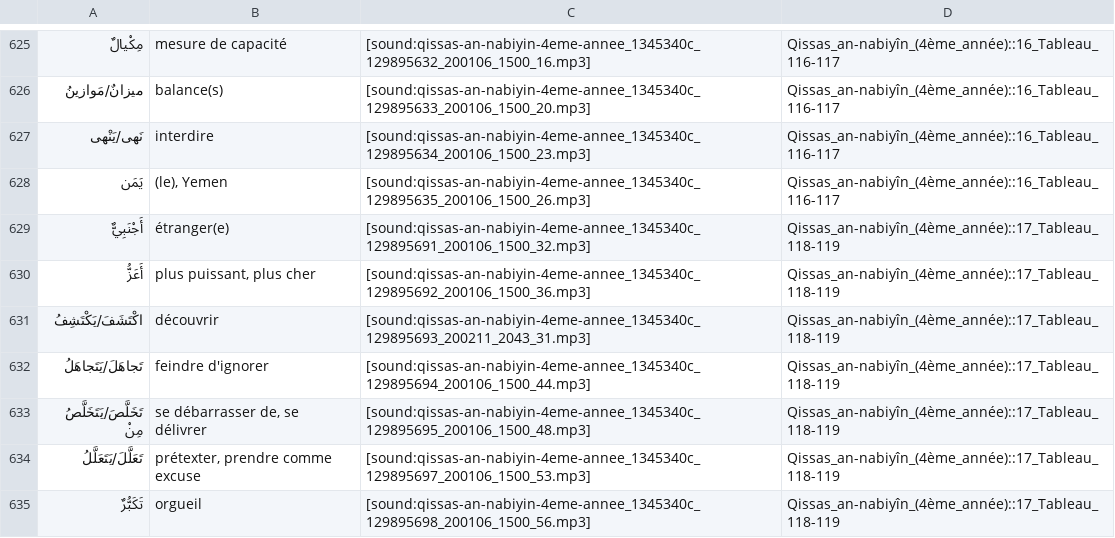
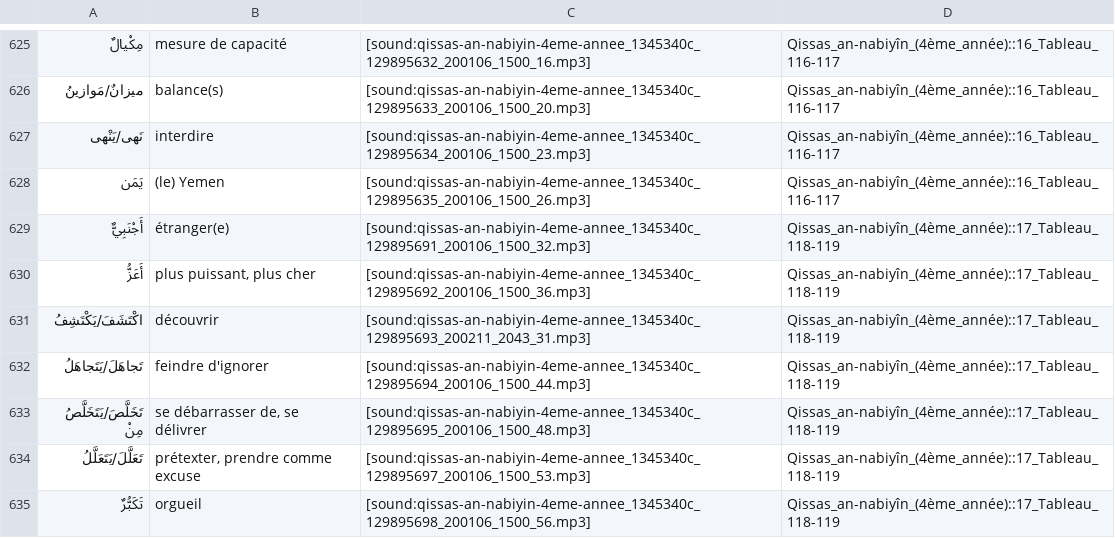
Before and after one commit to haszzz/haszzz.github.io, a CSV file: 4.csv, drawn as a sheet; only a part is shown, gaps mark what is left out.

Commit message:
Refine translation for "يَمَن" in 4.csv to correct punctuation for clarity, ensuring consistency with previous updates. No changes to audio links.

```diff
--- a/4.csv
+++ b/4.csv
@@ -627,3 +627,3 @@
 "نَهى/يَنْهى","interdire","[sound:qissas-an-nabiyin-4eme-annee_1345340c_129895634_200106_1500_23.mp3]","Qissas_an-nabiyîn_(4ème_année)::16_Tableau_116-117"
-"يَمَن","(le), Yemen","[sound:qissas-an-nabiyin-4eme-annee_1345340c_129895635_200106_1500_26.mp3]","Qissas_an-nabiyîn_(4ème_année)::16_Tableau_116-117"
+"يَمَن","(le) Yemen","[sound:qissas-an-nabiyin-4eme-annee_1345340c_129895635_200106_1500_26.mp3]","Qissas_an-nabiyîn_(4ème_année)::16_Tableau_116-117"
 "أَجْنَبِيٌّ","étranger(e)","[sound:qissas-an-nabiyin-4eme-annee_1345340c_129895691_200106_1500_32.mp3]","Qissas_an-nabiyîn_(4ème_année)::17_Tableau_118-119"
```
